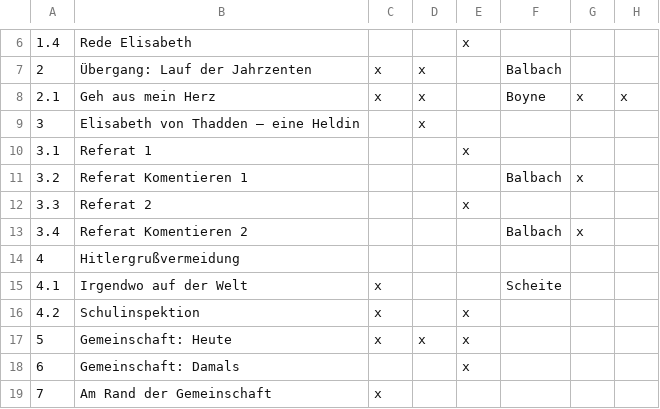
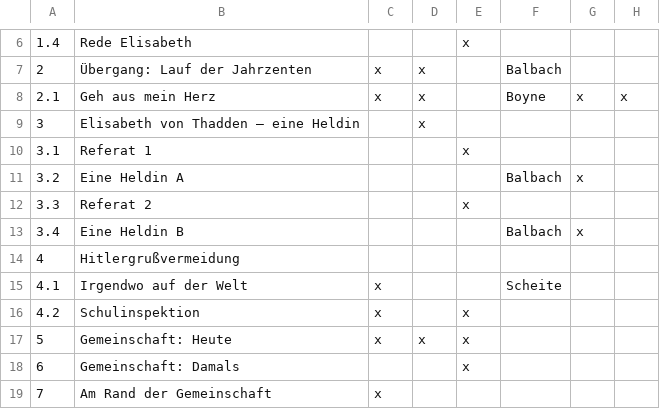
Before and after one commit to LepoldThaddenschule/thadden27, a CSV file: besetzung.csv, drawn as a sheet; only a part is shown, gaps mark what is left out; the diff names each change by its address in the sheet, - before the commit and + after, or states it on an @@ line.

Commit message:
In Heldin Umbenannt in csv

```diff
--- a/besetzung.csv
+++ b/besetzung.csv
-B11: Referat Komentieren 1
+B11: Eine Heldin A
-B13: Referat Komentieren 2
+B13: Eine Heldin B
```
Also changed, not shown: 1 other file.
